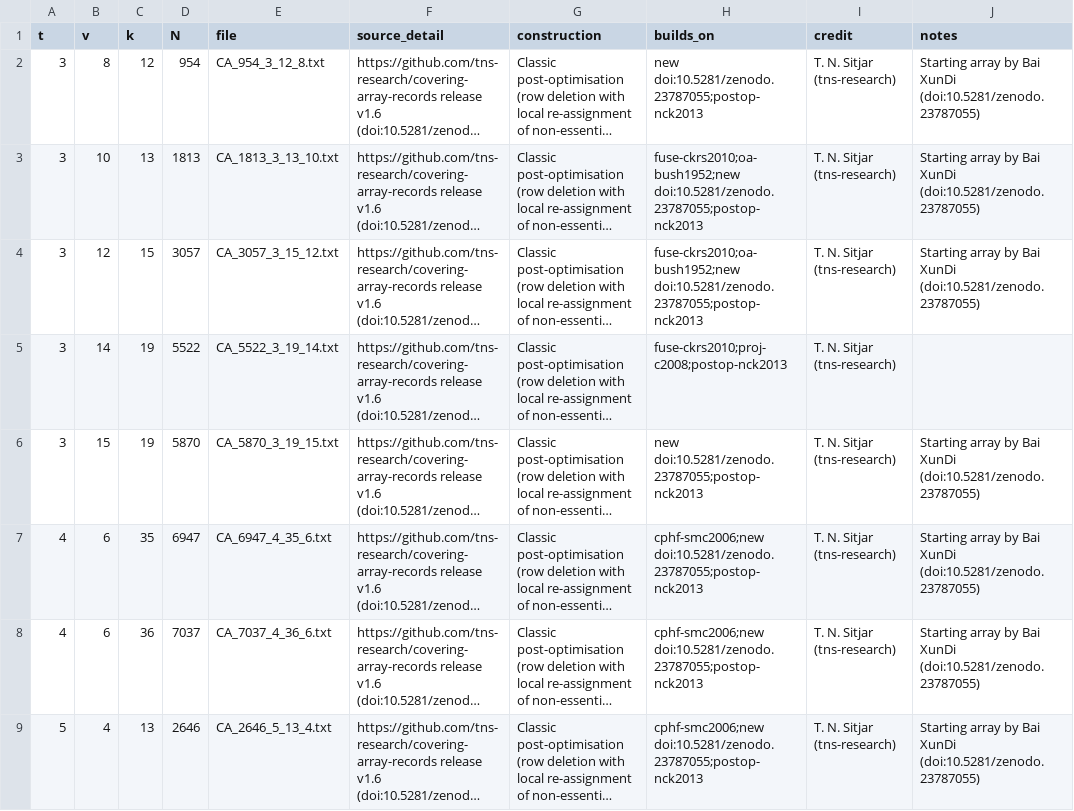
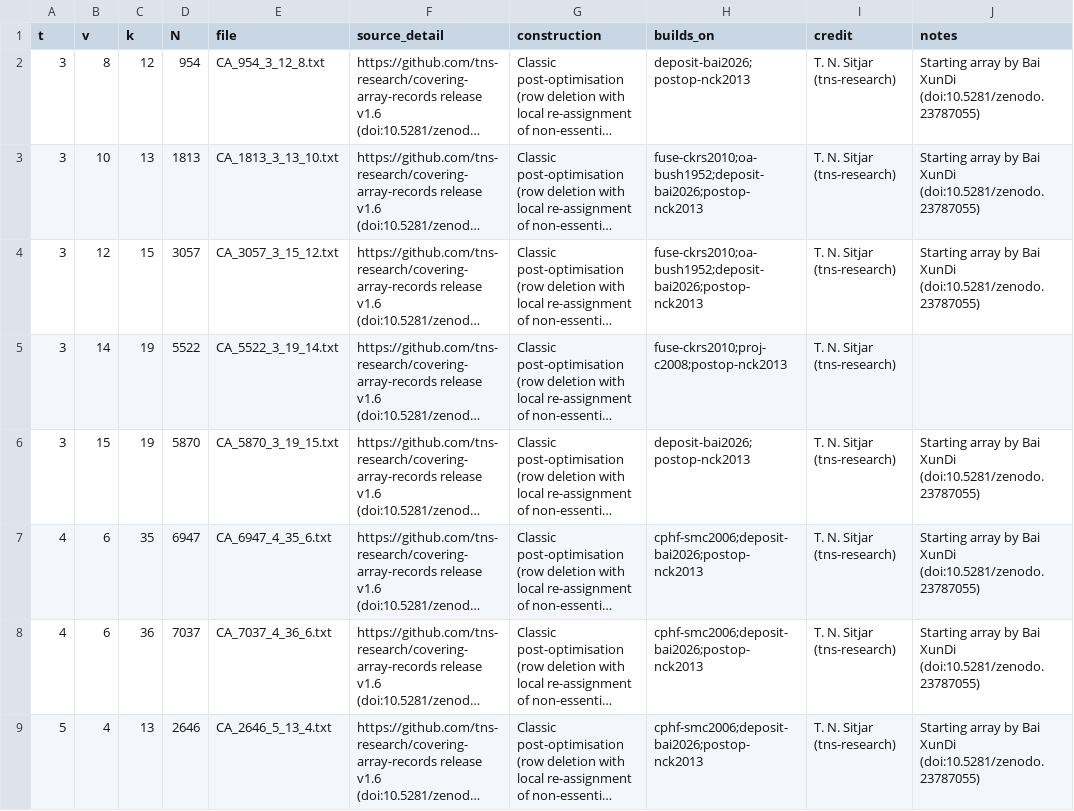
Before and after one commit to arhancanli/ca-tools, a CSV file: submissions/sitjar-postop-2026-11/claims.csv, drawn as a sheet; long unchanged cells end in …; the diff names each change by its address in the sheet, - before the commit and + after, or states it on an @@ line.

```diff
--- a/submissions/sitjar-postop-2026-11/claims.csv
+++ b/submissions/sitjar-postop-2026-11/claims.csv
-H2 (builds_on): new doi:10.5281/zenodo.23787055;postop-nck2013
+H2 (builds_on): deposit-bai2026;postop-nck2013
-H3:H4 (builds_on): fuse-ckrs2010;oa-bush1952;new doi:10.5281/zenodo.23787055;postop-nck2013
+H3:H4 (builds_on): fuse-ckrs2010;oa-bush1952;deposit-bai2026;postop-nck2013
-H6 (builds_on): new doi:10.5281/zenodo.23787055;postop-nck2013
+H6 (builds_on): deposit-bai2026;postop-nck2013
-H7:H9 (builds_on): cphf-smc2006;new doi:10.5281/zenodo.23787055;postop-nck2013
+H7:H9 (builds_on): cphf-smc2006;deposit-bai2026;postop-nck2013
```
